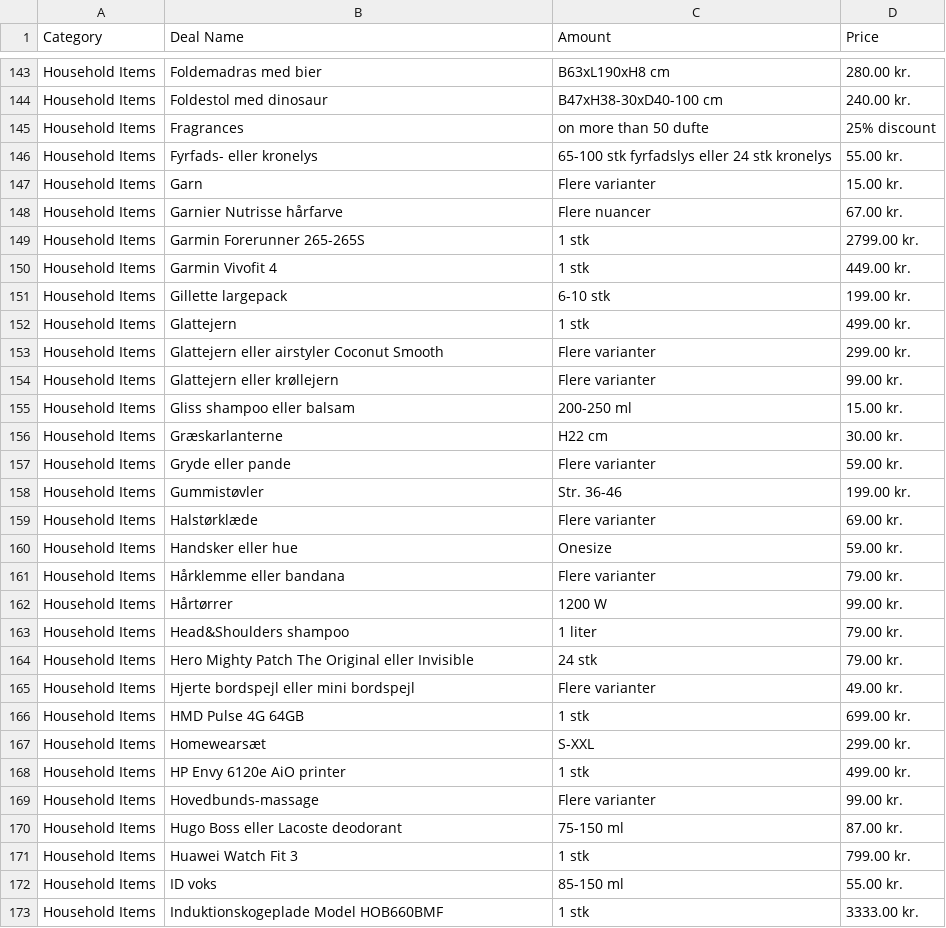
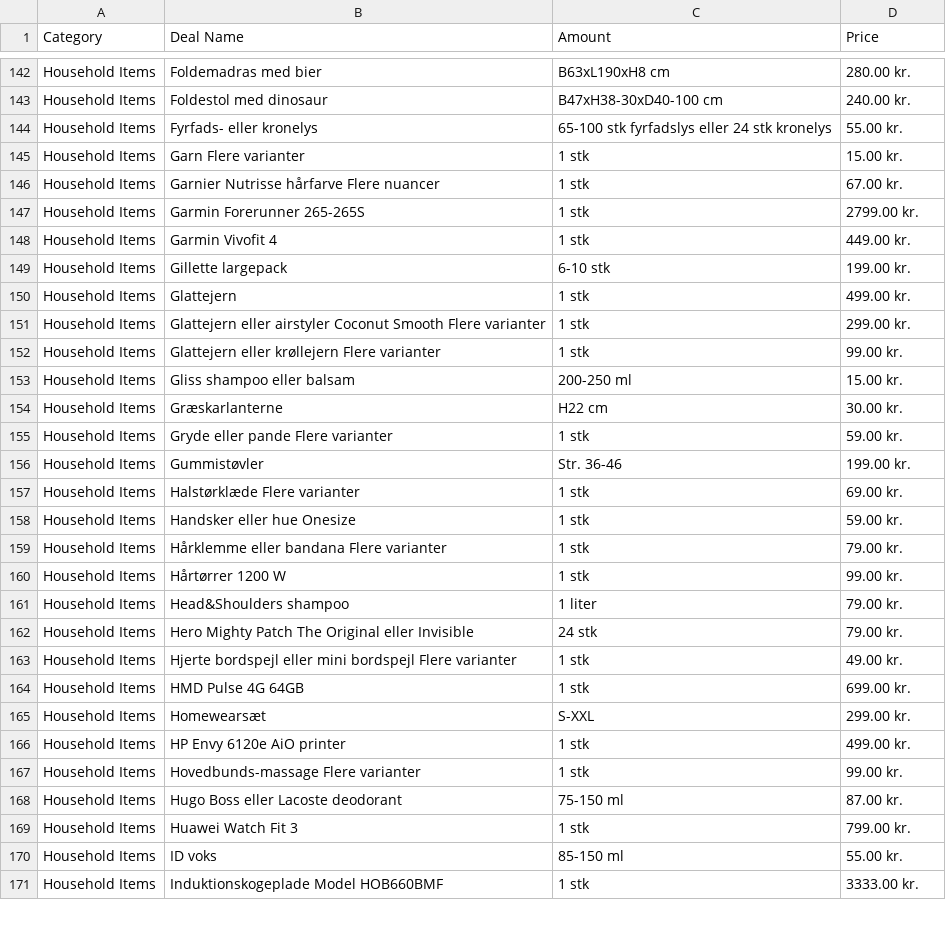
Before and after one commit to birk-balanz-dk/balanz-dk, a CSV file: TilbudFoetex.csv, drawn as a sheet; only a part is shown, gaps mark what is left out; the diff covers the shown part only.

```diff
--- a/TilbudFoetex.csv
+++ b/TilbudFoetex.csv
@@ -144,6 +143,5 @@ Household Items,Foldemadras med bier,B63xL190xH8 cm,280.00 kr.
 Household Items,Foldestol med dinosaur,B47xH38-30xD40-100 cm,240.00 kr.
-Household Items,Fragrances,on more than 50 dufte,25% discount
 Household Items,Fyrfads- eller kronelys,65-100 stk fyrfadslys eller 24 stk kronelys,55.00 kr.
-Household Items,Garn,Flere varianter,15.00 kr.
-Household Items,Garnier Nutrisse hårfarve,Flere nuancer,67.00 kr.
+Household Items,Garn Flere varianter,1 stk,15.00 kr.
+Household Items,Garnier Nutrisse hårfarve Flere nuancer,1 stk,67.00 kr.
 Household Items,Garmin Forerunner 265-265S,1 stk,2799.00 kr.
@@ -152,15 +150,15 @@ Household Items,Gillette largepack,6-10 stk,199.00 kr.
 Household Items,Glattejern,1 stk,499.00 kr.
-Household Items,Glattejern eller airstyler Coconut Smooth,Flere varianter,299.00 kr.
-Household Items,Glattejern eller krøllejern,Flere varianter,99.00 kr.
+Household Items,Glattejern eller airstyler Coconut Smooth Flere varianter,1 stk,299.00 kr.
+Household Items,Glattejern eller krøllejern Flere varianter,1 stk,99.00 kr.
 Household Items,Gliss shampoo eller balsam,200-250 ml,15.00 kr.
 Household Items,Græskarlanterne,H22 cm,30.00 kr.
-Household Items,Gryde eller pande,Flere varianter,59.00 kr.
+Household Items,Gryde eller pande Flere varianter,1 stk,59.00 kr.
 Household Items,Gummistøvler,Str. 36-46,199.00 kr.
-Household Items,Halstørklæde,Flere varianter,69.00 kr.
-Household Items,Handsker eller hue,Onesize,59.00 kr.
-Household Items,Hårklemme eller bandana,Flere varianter,79.00 kr.
-Household Items,Hårtørrer,1200 W,99.00 kr.
+Household Items,Halstørklæde Flere varianter,1 stk,69.00 kr.
+Household Items,Handsker eller hue Onesize,1 stk,59.00 kr.
+Household Items,Hårklemme eller bandana Flere varianter,1 stk,79.00 kr.
+Household Items,Hårtørrer 1200 W,1 stk,99.00 kr.
 Household Items,Head&Shoulders shampoo,1 liter,79.00 kr.
 Household Items,Hero Mighty Patch The Original eller Invisible,24 stk,79.00 kr.
-Household Items,Hjerte bordspejl eller mini bordspejl,Flere varianter,49.00 kr.
+Household Items,Hjerte bordspejl eller mini bordspejl Flere varianter,1 stk,49.00 kr.
 Household Items,HMD Pulse 4G 64GB,1 stk,699.00 kr.
@@ -168,3 +166,3 @@ Household Items,Homewearsæt,S-XXL,299.00 kr.
 Household Items,HP Envy 6120e AiO printer,1 stk,499.00 kr.
-Household Items,Hovedbunds-massage,Flere varianter,99.00 kr.
+Household Items,Hovedbunds-massage Flere varianter,1 stk,99.00 kr.
 Household Items,Hugo Boss eller Lacoste deodorant,75-150 ml,87.00 kr.
```
Also changed, not shown: 2 added rows, 9 removed rows, 1 moved row and 99 edited cells elsewhere in this file, TilbudCoop.csv, TilbudNetto.csv, 4 other files.
